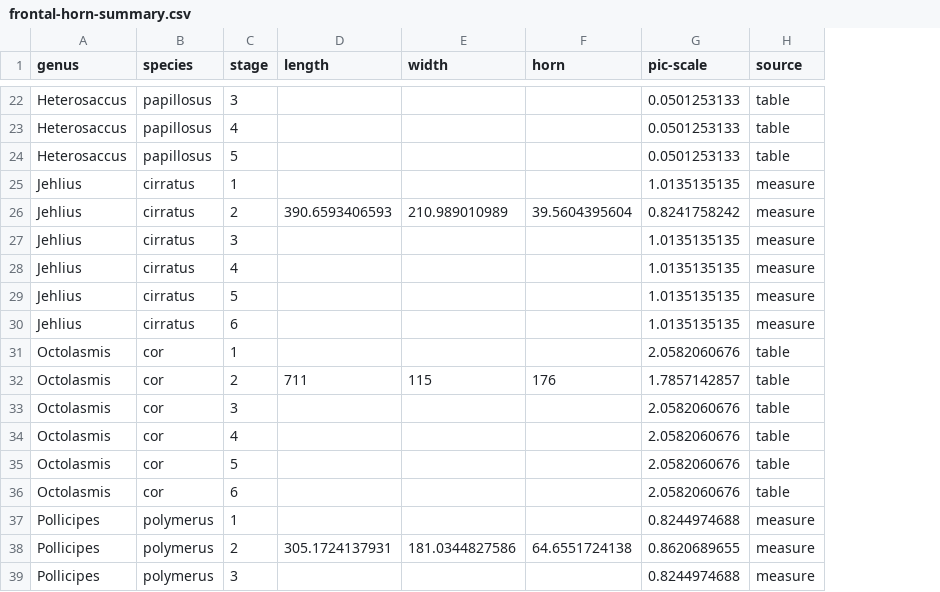
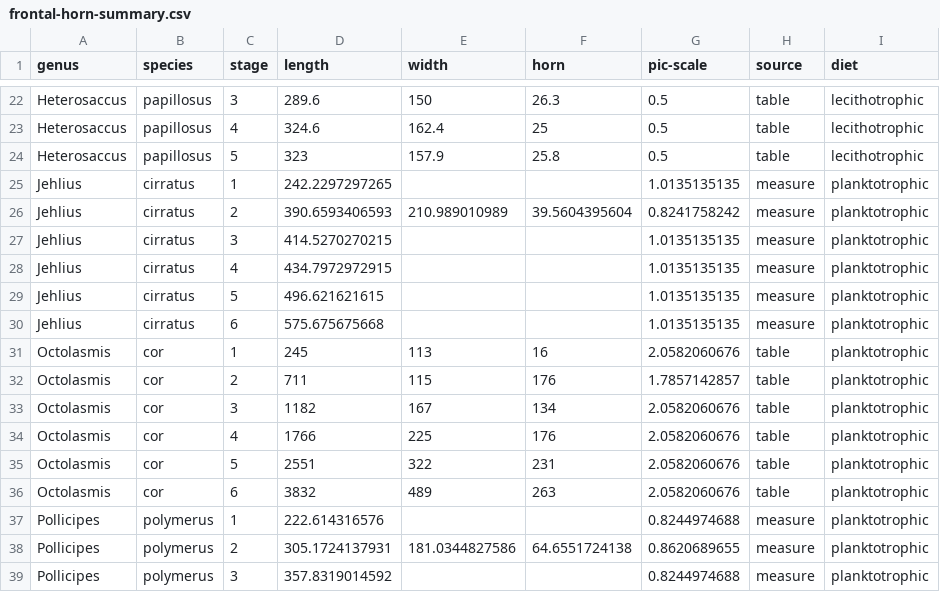
Before and after one commit to jinyung/barnlarv, a CSV file: inst/extdata/ontogeny/frontal-horn-summary.csv, drawn as a sheet; only a part is shown, gaps mark what is left out; the diff covers the shown part only; the diff names each change by its address in the sheet, - before the commit and + after, or states it on an @@ line.

```diff
--- a/inst/extdata/ontogeny/frontal-horn-summary.csv
+++ b/inst/extdata/ontogeny/frontal-horn-summary.csv
+column I (diet), rows 22-39: lecithotrophic | lecithotrophic | lecithotrophic | planktotrophic | planktotrophic | planktotrophic | planktotrophic | planktotrophic | planktotrophic | planktotrophic | planktotrophic | planktotrophic | planktotrophic | planktotrophic | planktotrophic | planktotrophic | planktotrophic | planktotrophic
-D22 (length): (empty)
+D22 (length): 289.6
-E22 (width): (empty)
+E22 (width): 150
-F22 (horn): (empty)
+F22 (horn): 26.3
-G22:G24 (pic-scale): 0.0501253133
+G22:G24 (pic-scale): 0.5
-D23 (length): (empty)
+D23 (length): 324.6
-E23 (width): (empty)
+E23 (width): 162.4
-F23 (horn): (empty)
+F23 (horn): 25
-D24 (length): (empty)
+D24 (length): 323
-E24 (width): (empty)
+E24 (width): 157.9
-F24 (horn): (empty)
+F24 (horn): 25.8
-D25 (length): (empty)
+D25 (length): 242.2297297265
-D27 (length): (empty)
+D27 (length): 414.5270270215
-D28 (length): (empty)
+D28 (length): 434.7972972915
-D29 (length): (empty)
+D29 (length): 496.621621615
-D30 (length): (empty)
+D30 (length): 575.675675668
-D31 (length): (empty)
+D31 (length): 245
-E31 (width): (empty)
+E31 (width): 113
-F31 (horn): (empty)
+F31 (horn): 16
-D33 (length): (empty)
+D33 (length): 1182
-E33 (width): (empty)
+E33 (width): 167
-F33 (horn): (empty)
+F33 (horn): 134
-D34 (length): (empty)
+D34 (length): 1766
-E34 (width): (empty)
+E34 (width): 225
-F34 (horn): (empty)
+F34 (horn): 176
-D35 (length): (empty)
+D35 (length): 2551
-E35 (width): (empty)
+E35 (width): 322
-F35 (horn): (empty)
+F35 (horn): 231
-D36 (length): (empty)
+D36 (length): 3832
-E36 (width): (empty)
+E36 (width): 489
-F36 (horn): (empty)
+F36 (horn): 263
-D37 (length): (empty)
+D37 (length): 222.614316576
-D39 (length): (empty)
+D39 (length): 357.8319014592
```
Also changed, not shown: 87 edited cells elsewhere in this file, 8 other files.
